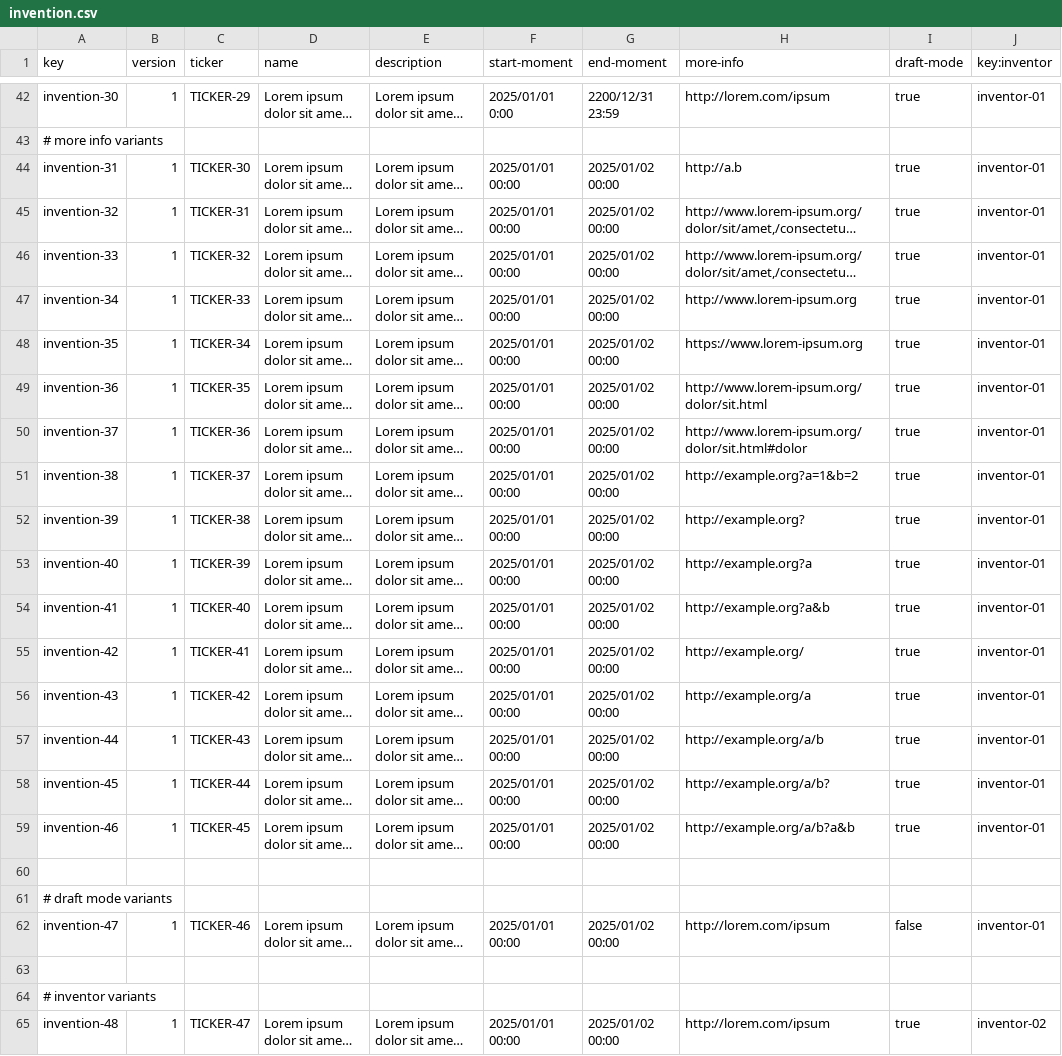
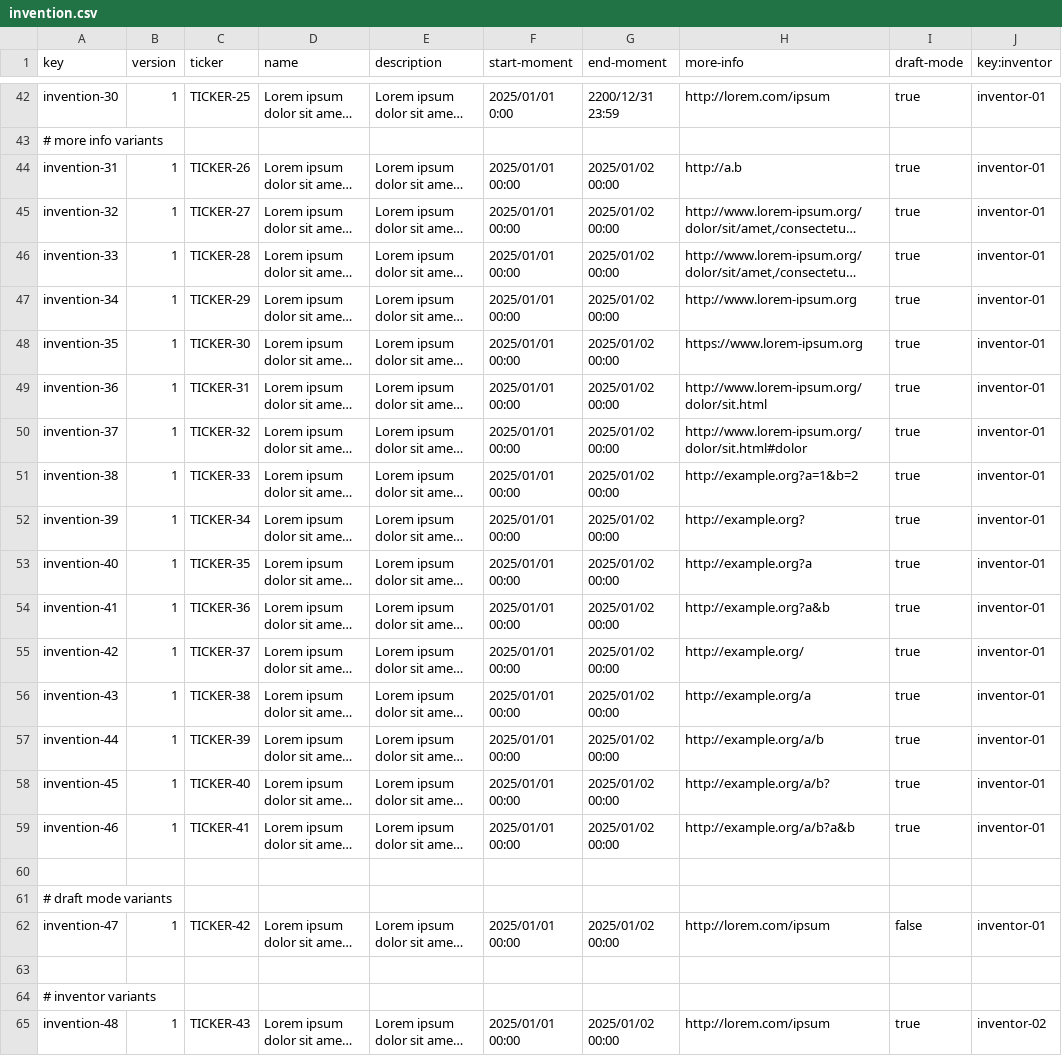
Before and after one commit to aitanavp/Acme-Starters, a CSV file: src/main/resources/WEB-INF/data/sample/batch-01/invention.csv, drawn as a sheet; only a part is shown, gaps mark what is left out; long unchanged cells end in …; the diff covers the shown part only; the diff names each change by its address in the sheet, - before the commit and + after, or states it on an @@ line.

```diff
--- a/src/main/resources/WEB-INF/data/sample/batch-01/invention.csv
+++ b/src/main/resources/WEB-INF/data/sample/batch-01/invention.csv
-C42 (ticker): TICKER-29
+C42 (ticker): TICKER-25
-C44 (ticker): TICKER-30
+C44 (ticker): TICKER-26
-C45 (ticker): TICKER-31
+C45 (ticker): TICKER-27
-C46 (ticker): TICKER-32
+C46 (ticker): TICKER-28
-C47 (ticker): TICKER-33
+C47 (ticker): TICKER-29
-C48 (ticker): TICKER-34
+C48 (ticker): TICKER-30
-C49 (ticker): TICKER-35
+C49 (ticker): TICKER-31
-C50 (ticker): TICKER-36
+C50 (ticker): TICKER-32
-C51 (ticker): TICKER-37
+C51 (ticker): TICKER-33
-C52 (ticker): TICKER-38
+C52 (ticker): TICKER-34
-C53 (ticker): TICKER-39
+C53 (ticker): TICKER-35
-C54 (ticker): TICKER-40
+C54 (ticker): TICKER-36
-C55 (ticker): TICKER-41
+C55 (ticker): TICKER-37
-C56 (ticker): TICKER-42
+C56 (ticker): TICKER-38
-C57 (ticker): TICKER-43
+C57 (ticker): TICKER-39
-C58 (ticker): TICKER-44
+C58 (ticker): TICKER-40
-C59 (ticker): TICKER-45
+C59 (ticker): TICKER-41
-C62 (ticker): TICKER-46
+C62 (ticker): TICKER-42
-C65 (ticker): TICKER-47
+C65 (ticker): TICKER-43
```
Also changed, not shown: 23 edited cells elsewhere in this file, 4 other files.
